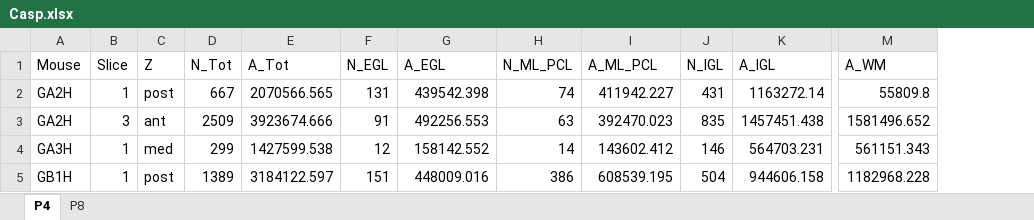
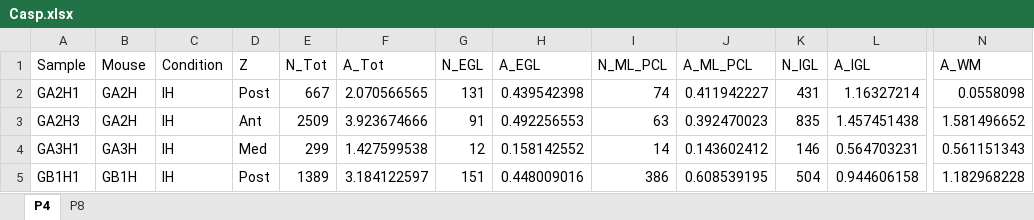
Before and after one commit to ma-riviere/DE-AoP-23, an Excel workbook: data/IHC/Casp.xlsx, sheet P4, drawn as a sheet; only a part is shown, gaps mark what is left out; values as stored, in another font and other column widths than the file's, no cell formats; removed rows and columns are numbered as before the commit, all else as after; the diff covers the shown part only; the diff names each change by its address in the sheet, - before the commit and + after, or states it on an @@ line.

```diff
--- a/data/IHC/Casp.xlsx (sheet P4)
+++ b/data/IHC/Casp.xlsx (sheet P4)
+column A (Sample), rows 2-5: GA2H1 | GA2H3 | GA3H1 | GB1H1
-column B (Slice), rows 2-5: 1 | 3 | 1 | 1
+column C (Condition), rows 2-5: all IH
-D2 (Z): post
+D2 (Z): Post
-F2 (A_Tot): 2070566.565
+F2 (A_Tot): 2.070566565
-H2 (A_EGL): 439542.398
+H2 (A_EGL): 0.439542398
-J2 (A_ML_PCL): 411942.227
+J2 (A_ML_PCL): 0.411942227
-L2 (A_IGL): 1163272.14
+L2 (A_IGL): 1.16327214
-N2 (A_WM): 55809.8
+N2 (A_WM): 0.0558098
-D3 (Z): ant
+D3 (Z): Ant
-F3 (A_Tot): 3923674.666
+F3 (A_Tot): 3.923674666
-H3 (A_EGL): 492256.553
+H3 (A_EGL): 0.492256553
-J3 (A_ML_PCL): 392470.023
+J3 (A_ML_PCL): 0.392470023
-L3 (A_IGL): 1457451.438
+L3 (A_IGL): 1.457451438
-N3 (A_WM): 1581496.652
+N3 (A_WM): 1.581496652
-D4 (Z): med
+D4 (Z): Med
-F4 (A_Tot): 1427599.538
+F4 (A_Tot): 1.427599538
-H4 (A_EGL): 158142.552
+H4 (A_EGL): 0.158142552
-J4 (A_ML_PCL): 143602.412
+J4 (A_ML_PCL): 0.143602412
-L4 (A_IGL): 564703.231
+L4 (A_IGL): 0.564703231
-N4 (A_WM): 561151.343
+N4 (A_WM): 0.561151343
-D5 (Z): post
+D5 (Z): Post
-F5 (A_Tot): 3184122.597
+F5 (A_Tot): 3.184122597
-H5 (A_EGL): 448009.016
+H5 (A_EGL): 0.448009016
-J5 (A_ML_PCL): 608539.195
+J5 (A_ML_PCL): 0.608539195
-L5 (A_IGL): 944606.158
+L5 (A_IGL): 0.944606158
-N5 (A_WM): 1182968.228
+N5 (A_WM): 1.182968228
```
Also changed, not shown: 180 edited cells elsewhere in this sheet, sheet P8, cell formats, data/IHC/Calb.xlsx, data/animal_data.xlsx, 48 other files.
